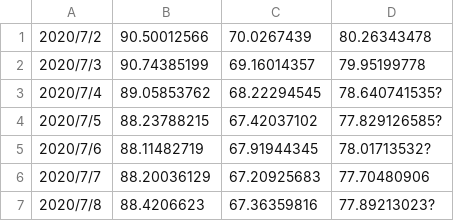
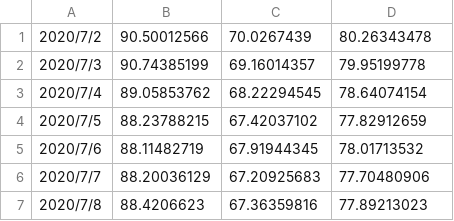
Before and after one commit to supertailcat/small_semester, a CSV file: Forecast/csv/WuLuMuQi.csv, drawn as a sheet.

```diff
--- a/Forecast/csv/WuLuMuQi.csv
+++ b/Forecast/csv/WuLuMuQi.csv
@@ -2,6 +2,6 @@
 2020/7/3,90.74385199,69.16014357,79.95199778
-2020/7/4,89.05853762,68.22294545,78.640741535?
-2020/7/5,88.23788215,67.42037102,77.829126585?
-2020/7/6,88.11482719,67.91944345,78.01713532?
+2020/7/4,89.05853762,68.22294545,78.64074154
+2020/7/5,88.23788215,67.42037102,77.82912659
+2020/7/6,88.11482719,67.91944345,78.01713532
 2020/7/7,88.20036129,67.20925683,77.70480906
-2020/7/8,88.4206623,67.36359816,77.89213023?
+2020/7/8,88.4206623,67.36359816,77.89213023
```
Also changed, not shown: Forecast/csv/HongKong.csv, Forecast/csv/LanZhou.csv, 3 other files.
